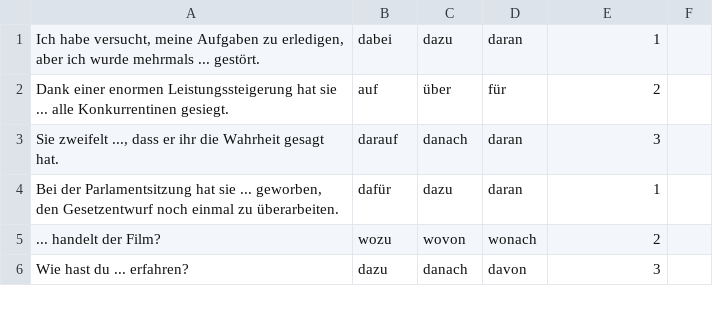
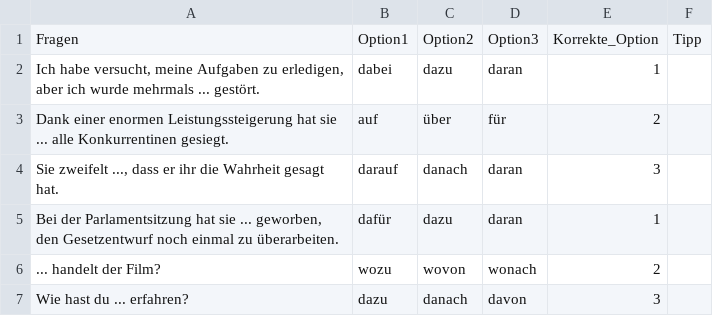
Before and after one commit to lingorius/Fragen, a CSV file: notizen3.csv, drawn as a sheet; only a part is shown.

Commit message:
Update notizen3.csv

```diff
--- a/notizen3.csv
+++ b/notizen3.csv
@@ -1 +1,2 @@
+Fragen;Option1;Option2;Option3;Korrekte_Option;Tipp
 Ich habe versucht, meine Aufgaben zu erledigen, aber ich wurde mehrmals ... gestört.;dabei;dazu;daran;1;
```
